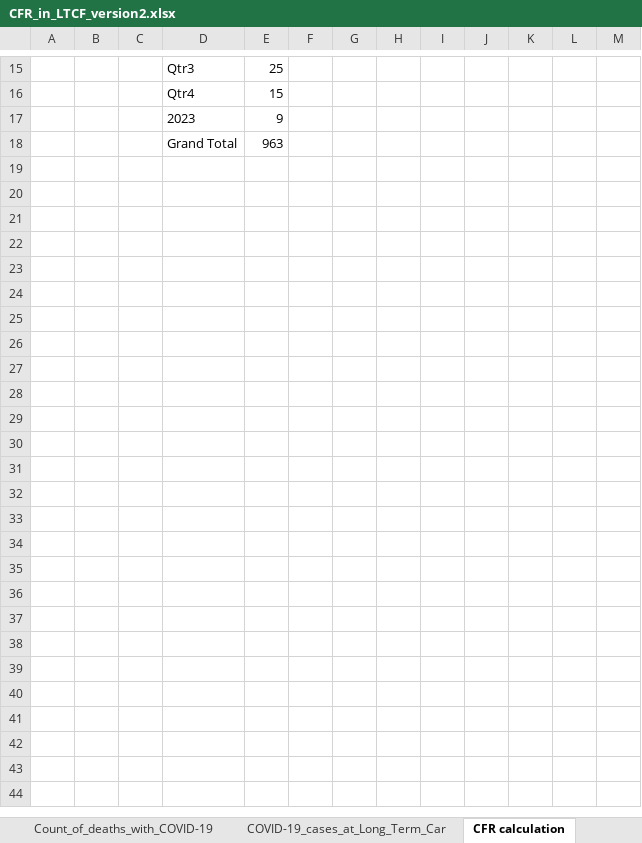
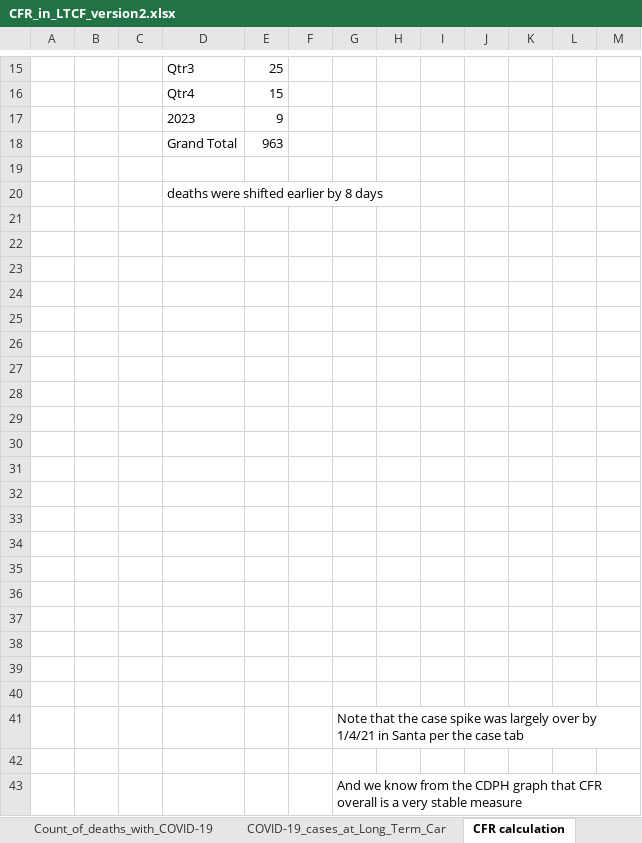
Before and after one commit to skirsch/covid, an Excel workbook: santa_clara_county/CFR_in_LTCF_version2.xlsx, sheet CFR calculation, drawn as a sheet; only a part is shown, gaps mark what is left out; values as stored, in another font and other column widths than the file's, no borders; charts and pictures not drawn; the diff covers the shown part only; the diff names each change by its address in the sheet, - before the commit and + after, or states it on an @@ line.

```diff
--- a/santa_clara_county/CFR_in_LTCF_version2.xlsx (sheet CFR calculation)
+++ b/santa_clara_county/CFR_in_LTCF_version2.xlsx (sheet CFR calculation)
+row 19: (empty)
+row 20:  |  |  | deaths were shifted earlier by 8 days
+row 21: (empty)
+row 22: (empty)
+row 23: (empty)
+row 24: (empty)
+row 25: (empty)
+row 26: (empty)
+row 27: (empty)
+row 28: (empty)
+row 29: (empty)
+row 30: (empty)
+row 31: (empty)
+row 32: (empty)
+row 33: (empty)
+row 34: (empty)
+row 35: (empty)
+row 36: (empty)
+row 37: (empty)
+row 38: (empty)
+row 39: (empty)
+row 40: (empty)
+row 41:  |  |  |  |  |  | Note that the case spike was largely over by 1/4/21 in Santa per the case tab
+row 42: (empty)
+row 43:  |  |  |  |  |  | And we know from the CDPH graph that CFR overall is a very stable measure
```
Also changed, not shown: 1 edited cell elsewhere in this sheet, sheet COVID-19_cases_at_Long_Term_Car, sheet Count_of_deaths_with_COVID-19, charts or pictures, 1 other file.
